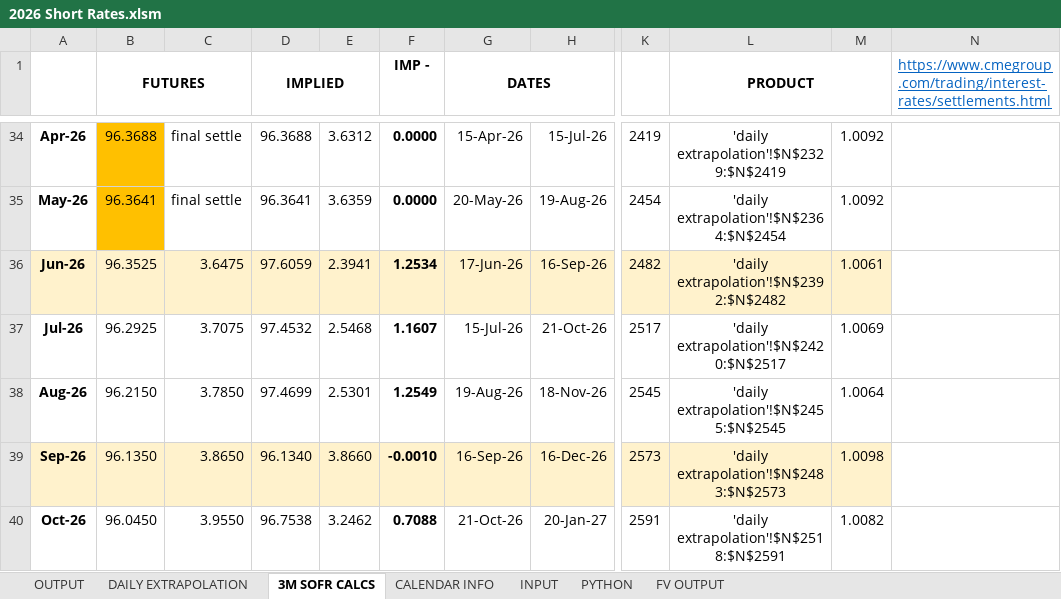
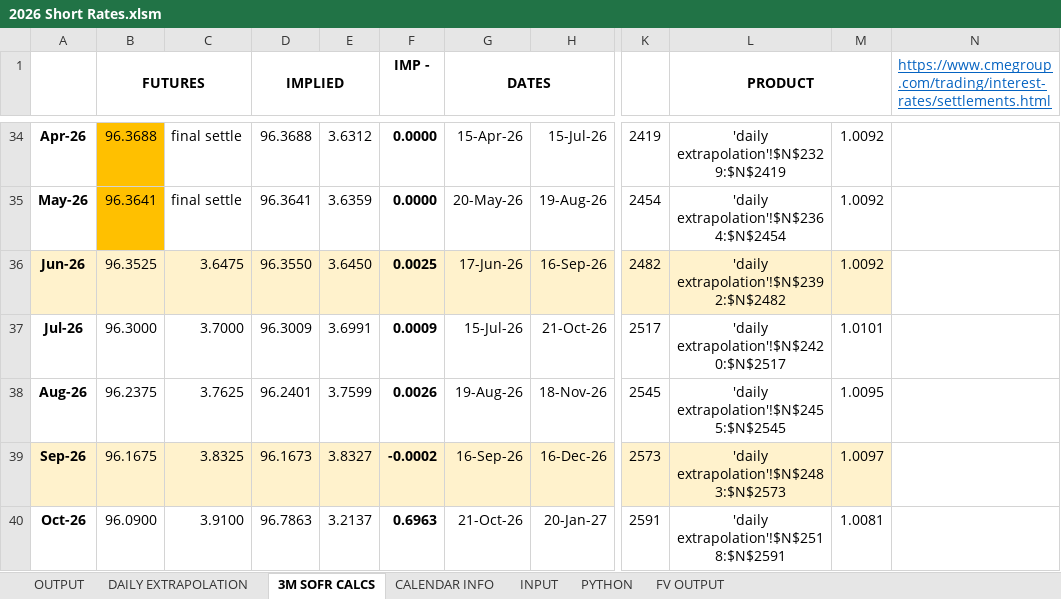
Before and after one commit to mikehyland-quant/crypto-project, an Excel workbook: spreadsheets/2026 Short Rates.xlsm, sheet 3M SOFR CALCS, drawn as a sheet; only a part is shown, gaps mark what is left out; values as stored, in another font and other column widths than the file's, no borders; charts and pictures not drawn; the diff covers the shown part only; the diff names each change by its address in the sheet, - before the commit and + after, or states it on an @@ line.

```diff
--- a/spreadsheets/2026 Short Rates.xlsm (sheet 3M SOFR CALCS)
+++ b/spreadsheets/2026 Short Rates.xlsm (sheet 3M SOFR CALCS)
-D36 (IMPLIED): 97.6059
+D36 (IMPLIED): 96.3550
-E36: 2.3941
+E36: 3.6450
-F36 (IMP -): 1.2534
+F36 (IMP -): 0.0025
-M36: 1.0061
+M36: 1.0092
-B37 (FUTURES): 96.2925
+B37 (FUTURES): 96.3000
-C37: 3.7075
+C37: 3.7000
-D37 (IMPLIED): 97.4532
+D37 (IMPLIED): 96.3009
-E37: 2.5468
+E37: 3.6991
-F37 (IMP -): 1.1607
+F37 (IMP -): 0.0009
-M37: 1.0069
+M37: 1.0101
-B38 (FUTURES): 96.2150
+B38 (FUTURES): 96.2375
-C38: 3.7850
+C38: 3.7625
-D38 (IMPLIED): 97.4699
+D38 (IMPLIED): 96.2401
-E38: 2.5301
+E38: 3.7599
-F38 (IMP -): 1.2549
+F38 (IMP -): 0.0026
-M38: 1.0064
+M38: 1.0095
-B39 (FUTURES): 96.1350
+B39 (FUTURES): 96.1675
-C39: 3.8650
+C39: 3.8325
-D39 (IMPLIED): 96.1340
+D39 (IMPLIED): 96.1673
-E39: 3.8660
+E39: 3.8327
-F39 (IMP -): -0.0010
+F39 (IMP -): -0.0002
-M39: 1.0098
+M39: 1.0097
-B40 (FUTURES): 96.0450
+B40 (FUTURES): 96.0900
-C40: 3.9550
+C40: 3.9100
-D40 (IMPLIED): 96.7538
+D40 (IMPLIED): 96.7863
-E40: 3.2462
+E40: 3.2137
-F40 (IMP -): 0.7088
+F40 (IMP -): 0.6963
-M40: 1.0082
+M40: 1.0081
```
Also changed, not shown: 11 edited cells elsewhere in this sheet, sheet DAILY EXTRAPOLATION, sheet FV OUTPUT, sheet INPUT, sheet OUTPUT, sheet PYTHON, formulas that keep their value, charts or pictures.
